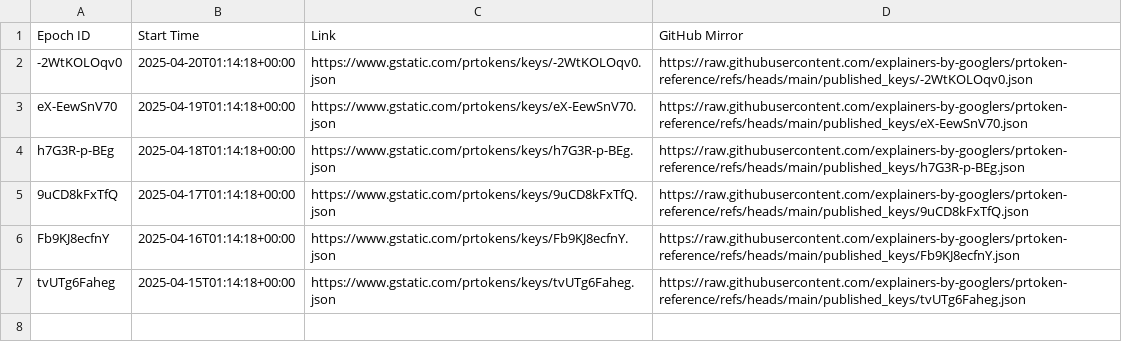
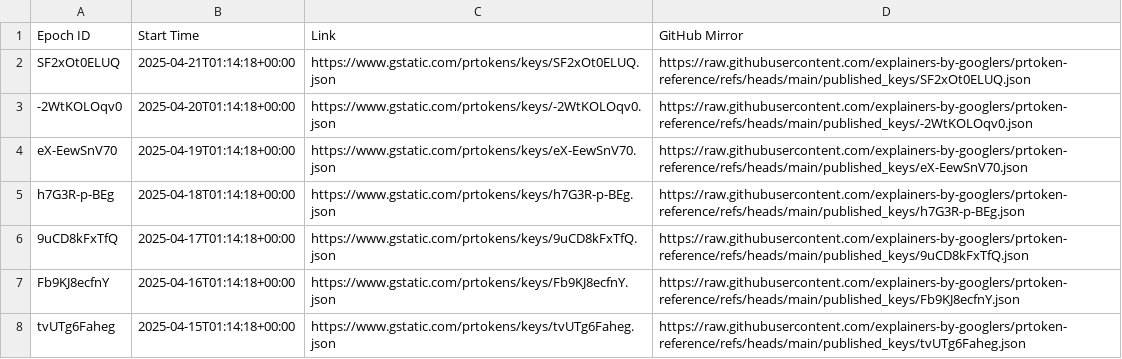
Before and after one commit to explainers-by-googlers/prtoken-reference, a CSV file: published_keys/epochs.csv, drawn as a sheet; the diff names each change by its address in the sheet, - before the commit and + after, or states it on an @@ line.

Commit message:
Publish revealed keys for epoch SF2xOt0ELUQ
PiperOrigin-RevId: 750567869
Change-Id: Ie8668c5417e5936e1e717247015b745b3e61b2f1

```diff
--- a/published_keys/epochs.csv
+++ b/published_keys/epochs.csv
+row 2: SF2xOt0ELUQ | 2025-04-21T01:14:18+00:00 | https://www.gstatic.com/prtokens/keys/SF2xOt0ELUQ.json | https://raw.githubusercontent.com/explainers-by-googlers/prtoken-reference/refs/heads/main/published_keys/SF2xOt0ELUQ.json
```
Also changed, not shown: 1 other file.
